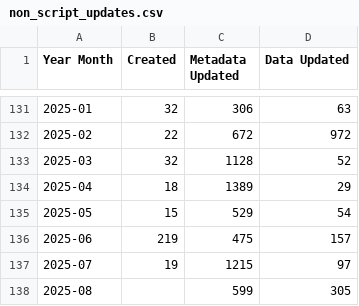
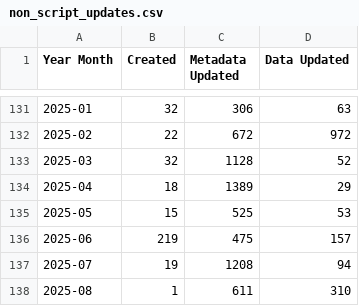
Before and after one commit to OCHA-DAP/hdx-analysis-scripts, a CSV file: datasets_info/non_script_updates.csv, drawn as a sheet; only a part is shown, gaps mark what is left out.

Commit message:
Deploying to gh-pages from @ OCHA-DAP/hdx-analysis-scripts@f13d22976fc5d9f0136133adcc79f3e2a1721e77 🚀

```diff
--- a/datasets_info/non_script_updates.csv
+++ b/datasets_info/non_script_updates.csv
@@ -134,5 +134,5 @@ Year Month,Created,Metadata Updated,Data Updated
 2025-04,18,1389,29
-2025-05,15,529,54
+2025-05,15,525,53
 2025-06,219,475,157
-2025-07,19,1215,97
-2025-08,,599,305
+2025-07,19,1208,94
+2025-08,1,611,310
```
